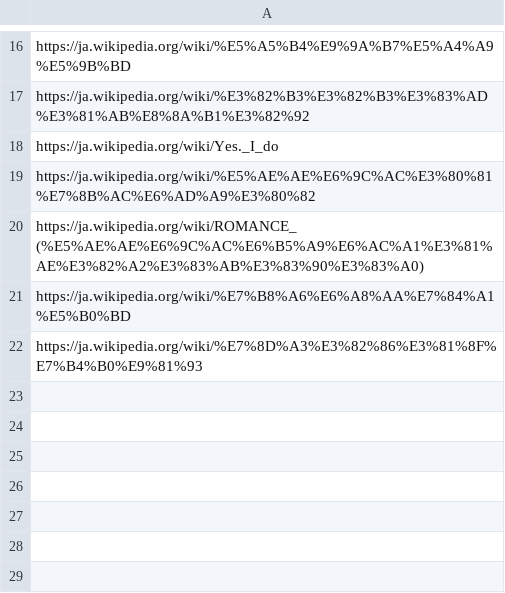
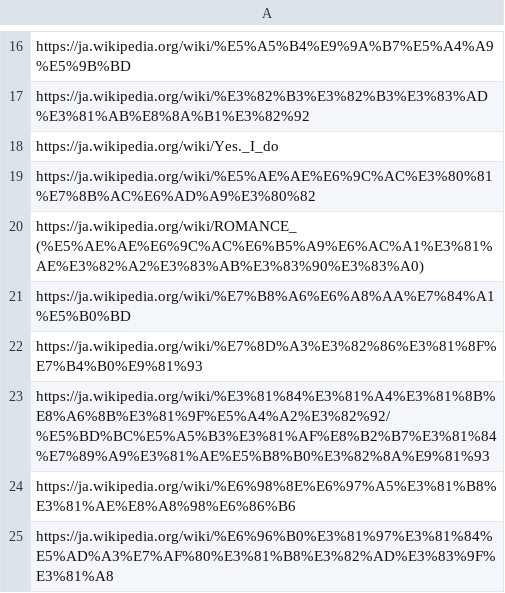
Before and after one commit to muetaek0321/streamlit-chatbot, a CSV file: rag/urls.csv, drawn as a sheet; only a part is shown, gaps mark what is left out.

```diff
--- a/rag/urls.csv
+++ b/rag/urls.csv
@@ -22 +22,4 @@ https://ja.wikipedia.org/wiki/%E7%B8%A6%E6%A8%AA%E7%84%A1%E5%B0%BD
 https://ja.wikipedia.org/wiki/%E7%8D%A3%E3%82%86%E3%81%8F%E7%B4%B0%E9%81%93
+https://ja.wikipedia.org/wiki/%E3%81%84%E3%81%A4%E3%81%8B%E8%A6%8B%E3%81%9F%E5%A4%A2%E3%82%92/%E5%BD%BC%E5%A5%B3%E3%81%AF%E8%B2%B7%E3%81%84%E7%89%A9%E3%81%AE%E5%B8%B0%E3%82%8A%E9%81%93
+https://ja.wikipedia.org/wiki/%E6%98%8E%E6%97%A5%E3%81%B8%E3%81%AE%E8%A8%98%E6%86%B6
+https://ja.wikipedia.org/wiki/%E6%96%B0%E3%81%97%E3%81%84%E5%AD%A3%E7%AF%80%E3%81%B8%E3%82%AD%E3%83%9F%E3%81%A8
```
Also changed, not shown: 4 other files.
